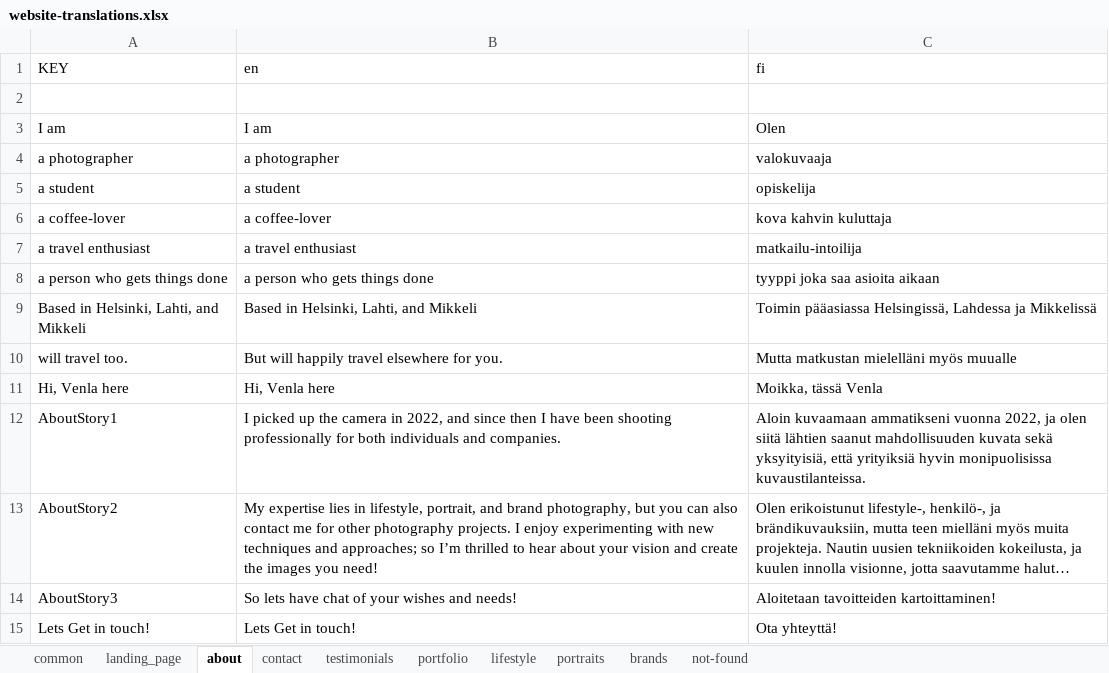
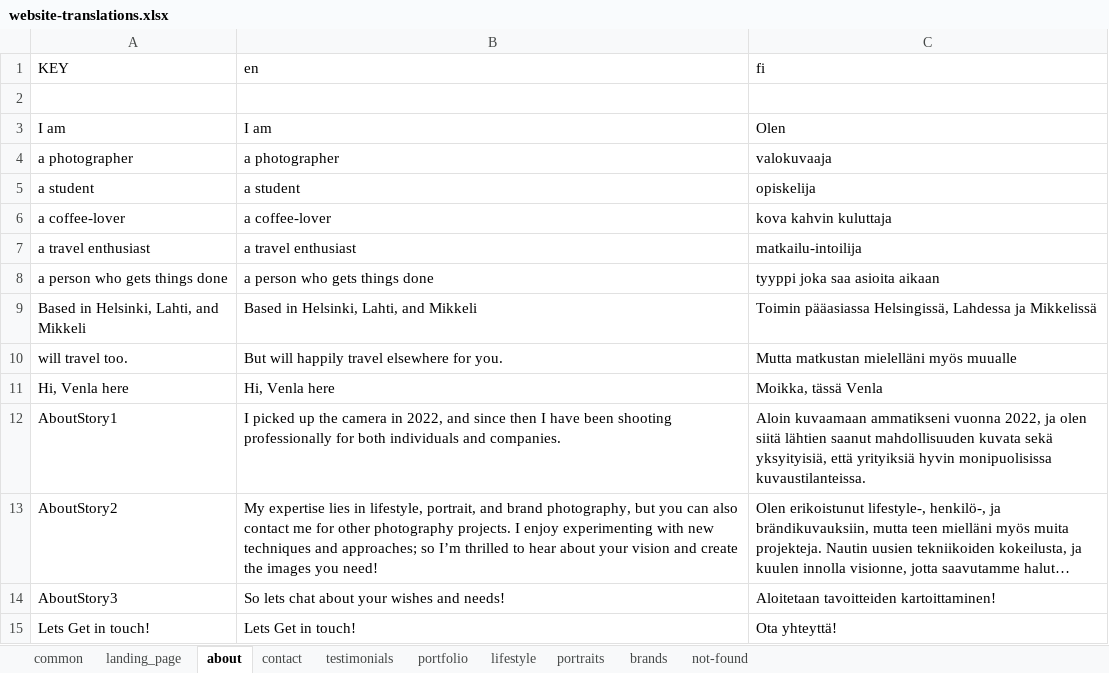
Before and after one commit to axu5/venla-tuomala, an Excel workbook: website-translations.xlsx, sheet about, drawn as a sheet; long unchanged cells end in …; values as stored, in another font and other column widths than the file's, no borders; charts and pictures and conditional formats not drawn; the diff names each change by its address in the sheet, - before the commit and + after, or states it on an @@ line.

```diff
--- a/website-translations.xlsx (sheet about)
+++ b/website-translations.xlsx (sheet about)
-B14 (en): So lets have chat of your wishes and needs!
+B14 (en): So lets chat about your wishes and needs!
```
Also changed, not shown: sheet landing_page, 3 other files.
